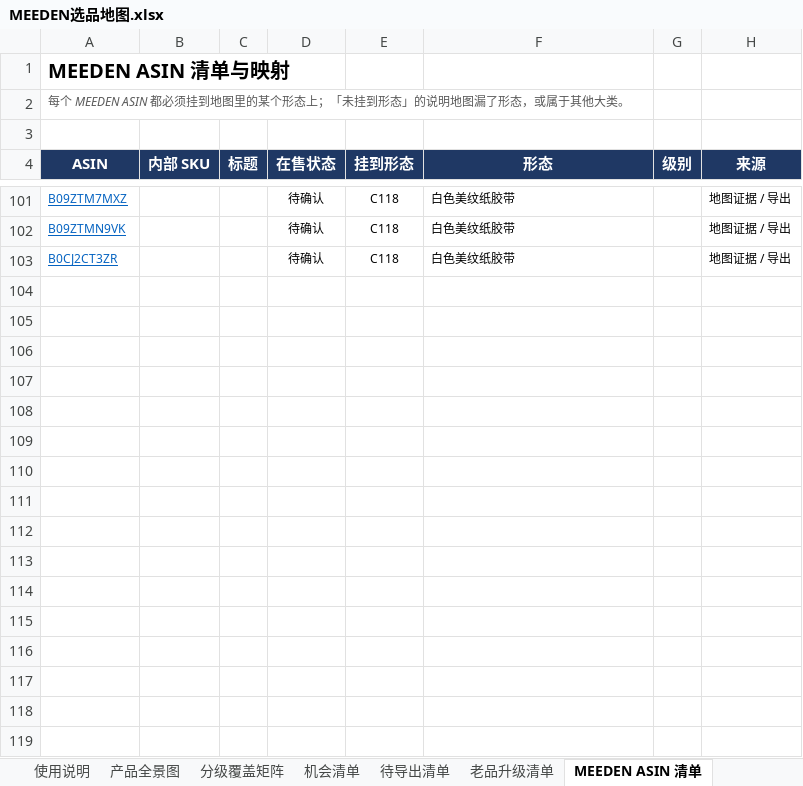
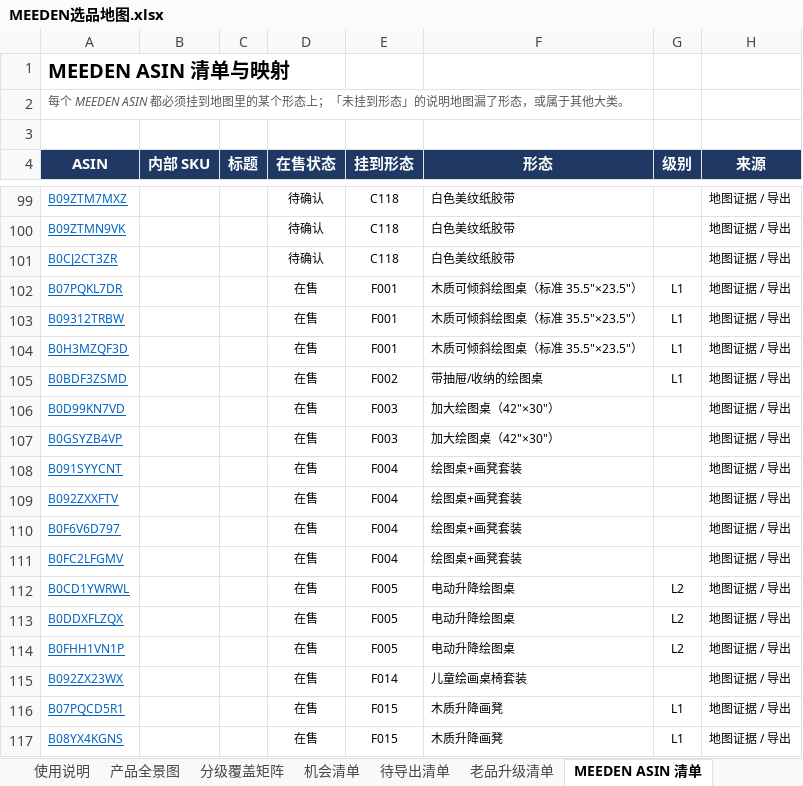
Before and after one commit to wuyan212123/-, an Excel workbook: MEEDEN选品地图.xlsx, sheet MEEDEN ASIN 清单, drawn as a sheet; only a part is shown, gaps mark what is left out; values as stored, in another font and other column widths than the file's, no borders; conditional formats not drawn; the diff covers the shown part only; the diff names each change by its address in the sheet, - before the commit and + after, or states it on an @@ line.

```diff
--- a/MEEDEN选品地图.xlsx (sheet MEEDEN ASIN 清单)
+++ b/MEEDEN选品地图.xlsx (sheet MEEDEN ASIN 清单)
+row 102: B07PQKL7DR |  |  | 在售 | F001 | 木质可倾斜绘图桌（标准 35.5"×23.5"） | L1 | 地图证据 / 导出
+row 103: B09312TRBW |  |  | 在售 | F001 | 木质可倾斜绘图桌（标准 35.5"×23.5"） | L1 | 地图证据 / 导出
+row 104: B0H3MZQF3D |  |  | 在售 | F001 | 木质可倾斜绘图桌（标准 35.5"×23.5"） | L1 | 地图证据 / 导出
+row 105: B0BDF3ZSMD |  |  | 在售 | F002 | 带抽屉/收纳的绘图桌 | L1 | 地图证据 / 导出
+row 106: B0D99KN7VD |  |  | 在售 | F003 | 加大绘图桌（42"×30"） |  | 地图证据 / 导出
+row 107: B0GSYZB4VP |  |  | 在售 | F003 | 加大绘图桌（42"×30"） |  | 地图证据 / 导出
+row 108: B091SYYCNT |  |  | 在售 | F004 | 绘图桌+画凳套装 |  | 地图证据 / 导出
+row 109: B092ZXXFTV |  |  | 在售 | F004 | 绘图桌+画凳套装 |  | 地图证据 / 导出
+row 110: B0F6V6D797 |  |  | 在售 | F004 | 绘图桌+画凳套装 |  | 地图证据 / 导出
+row 111: B0FC2LFGMV |  |  | 在售 | F004 | 绘图桌+画凳套装 |  | 地图证据 / 导出
+row 112: B0CD1YWRWL |  |  | 在售 | F005 | 电动升降绘图桌 | L2 | 地图证据 / 导出
+row 113: B0DDXFLZQX |  |  | 在售 | F005 | 电动升降绘图桌 | L2 | 地图证据 / 导出
+row 114: B0FHH1VN1P |  |  | 在售 | F005 | 电动升降绘图桌 | L2 | 地图证据 / 导出
+row 115: B092ZX23WX |  |  | 在售 | F014 | 儿童绘画桌椅套装 |  | 地图证据 / 导出
+row 116: B07PQCD5R1 |  |  | 在售 | F015 | 木质升降画凳 | L1 | 地图证据 / 导出
+row 117: B08YX4KGNS |  |  | 在售 | F015 | 木质升降画凳 | L1 | 地图证据 / 导出
```
Also changed, not shown: 55 added rows and 2 removed rows elsewhere in this sheet, sheet 产品全景图, sheet 待导出清单, sheet 分级覆盖矩阵, sheet 证据日志, sheet 老品升级清单, sheet 待扫描大类, 2 more sheets, formulas that keep their value, 6 other files.
